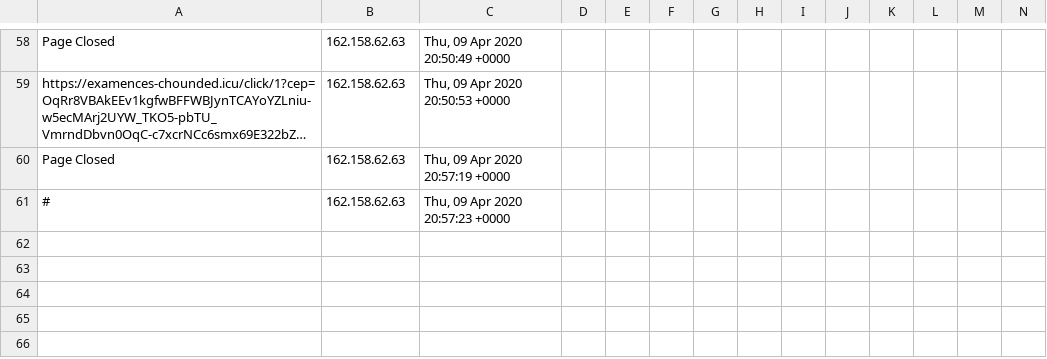
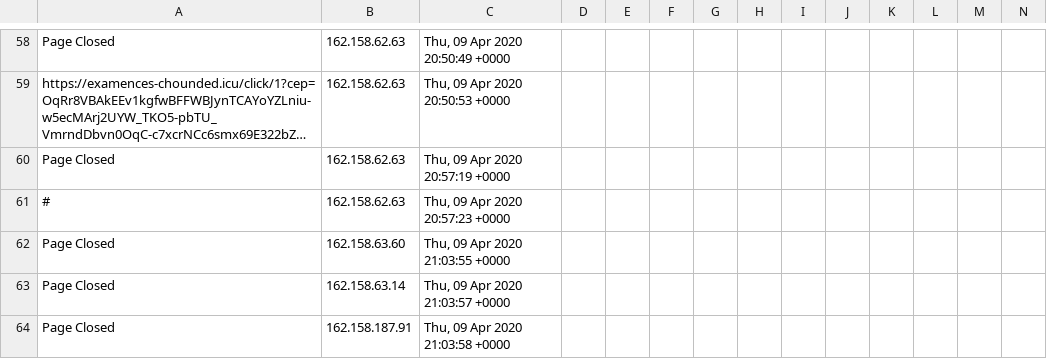
Before and after one commit to runacode/denaliseweranddrain.com, a CSV file: logs/2020__April.csv, drawn as a sheet; only a part is shown, gaps mark what is left out; long unchanged cells end in …; rows hold the shown columns only; the diff names each change by its address in the sheet, - before the commit and + after, or states it on an @@ line.

Commit message:
Site Editor Update

```diff
--- a/logs/2020__April.csv
+++ b/logs/2020__April.csv
+row 62: Page Closed | 162.158.63.60 | Thu, 09 Apr 2020 21:03:55 +0000
+row 63: Page Closed | 162.158.63.14 | Thu, 09 Apr 2020 21:03:57 +0000
+row 64: Page Closed | 162.158.187.91 | Thu, 09 Apr 2020 21:03:58 +0000
```
